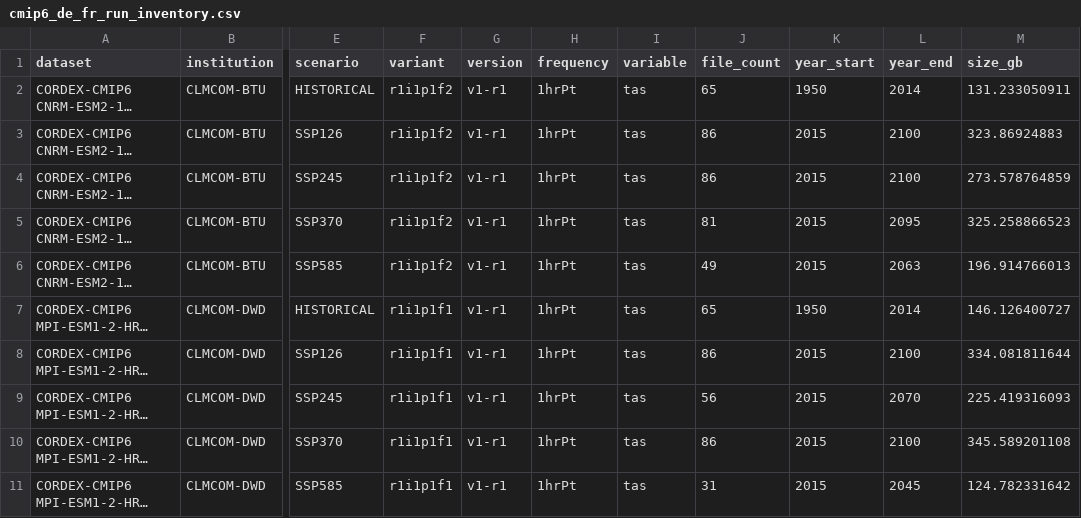
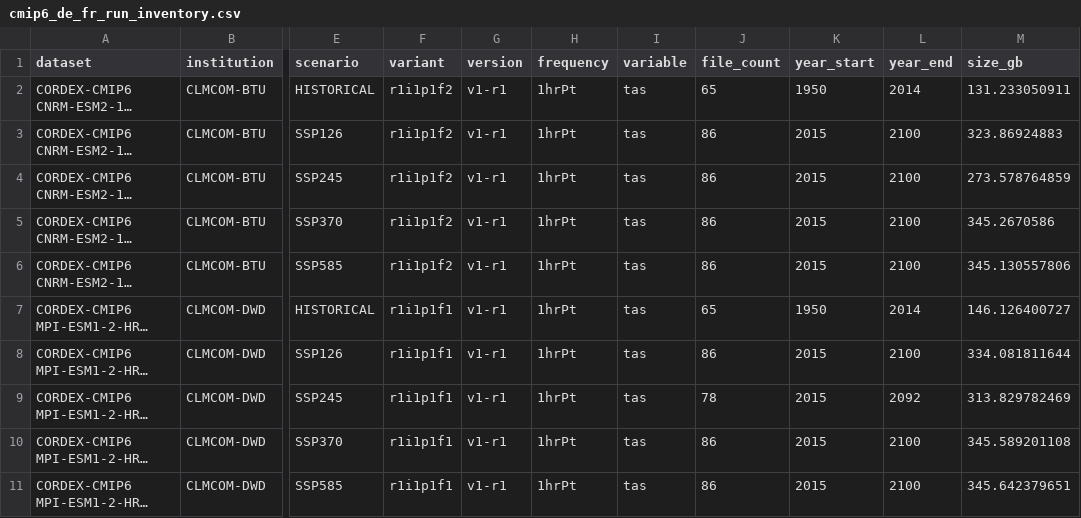
Before and after one commit to johannesschuhmacher/heatwave_definition, a CSV file: results/cmip6/cmip6_de_fr_run_inventory.csv, drawn as a sheet; only a part is shown, gaps mark what is left out; long unchanged cells end in …; the diff names each change by its address in the sheet, - before the commit and + after, or states it on an @@ line.

```diff
--- a/results/cmip6/cmip6_de_fr_run_inventory.csv
+++ b/results/cmip6/cmip6_de_fr_run_inventory.csv
-J5 (file_count): 81
+J5 (file_count): 86
-L5 (year_end): 2095
+L5 (year_end): 2100
-M5 (size_gb): 325.258866523
+M5 (size_gb): 345.2670586
-J6 (file_count): 49
+J6 (file_count): 86
-L6 (year_end): 2063
+L6 (year_end): 2100
-M6 (size_gb): 196.914766013
+M6 (size_gb): 345.130557806
-J9 (file_count): 56
+J9 (file_count): 78
-L9 (year_end): 2070
+L9 (year_end): 2092
-M9 (size_gb): 225.419316093
+M9 (size_gb): 313.829782469
-J11 (file_count): 31
+J11 (file_count): 86
-L11 (year_end): 2045
+L11 (year_end): 2100
-M11 (size_gb): 124.782331642
+M11 (size_gb): 345.642379651
```
Also changed, not shown: results/tables/climate_data_timing_top2_with_cmip6.csv, results/tables/climate_data_top10_with_cmip6.csv, 30 other files.
